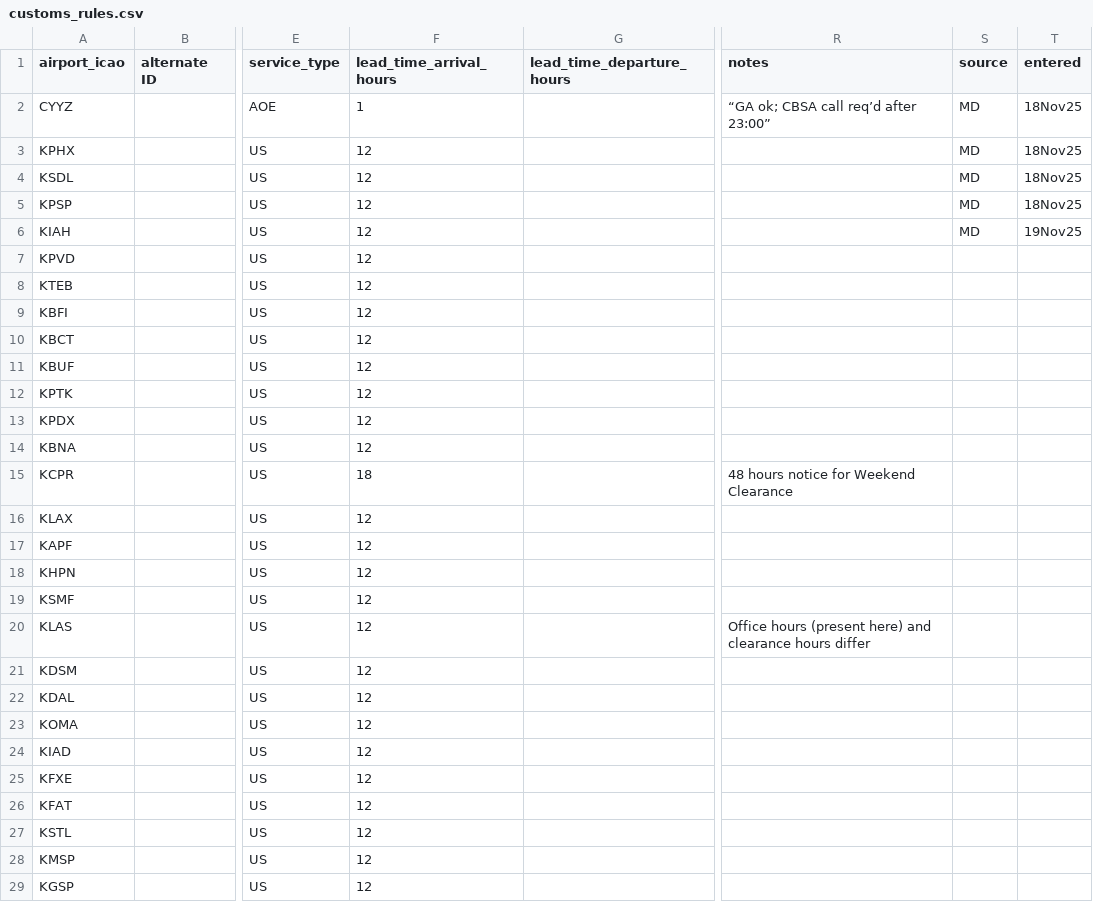
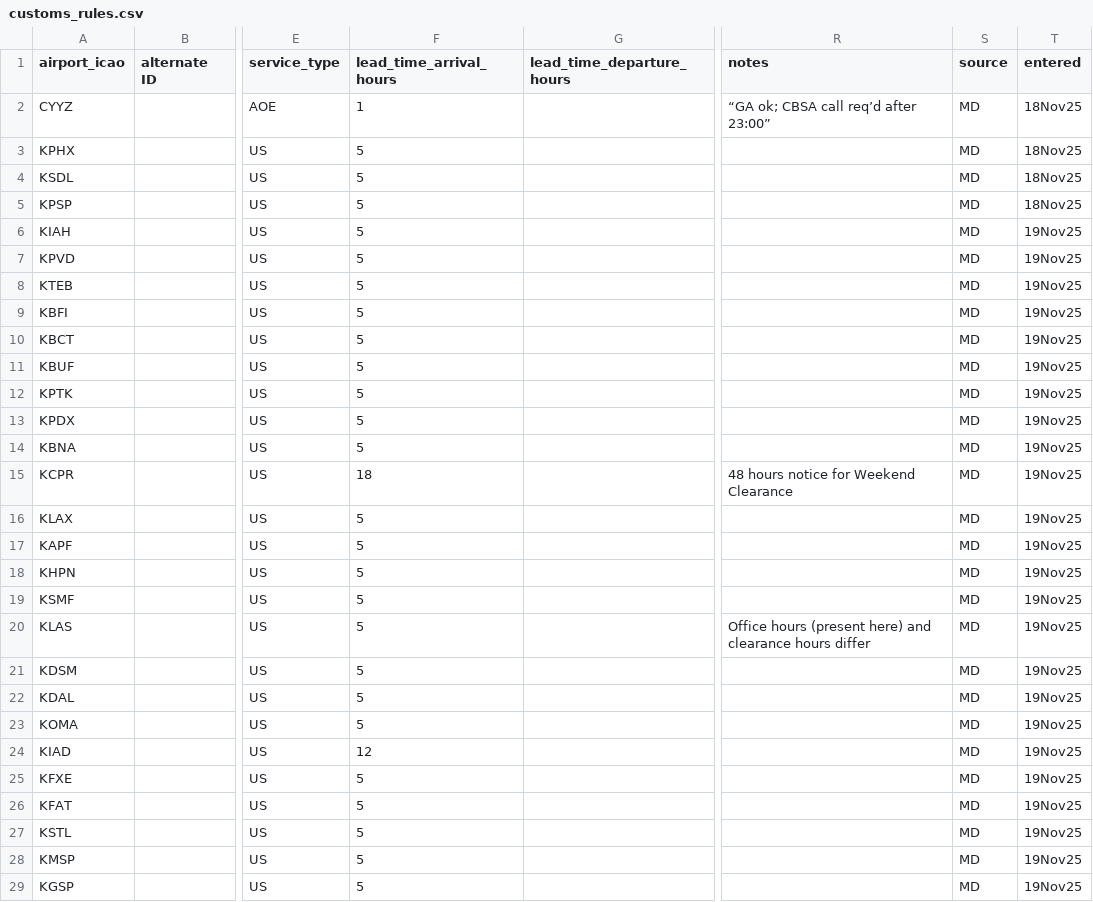
Before and after one commit to Captainmorgan37/AirSprint-Tools, a CSV file: customs_rules.csv, drawn as a sheet; only a part is shown, gaps mark what is left out; the diff covers the shown part only; the diff names each change by its address in the sheet, - before the commit and + after, or states it on an @@ line.

Commit message:
Update customs_rules.csv

```diff
--- a/customs_rules.csv
+++ b/customs_rules.csv
-F3:F14 (lead_time_arrival_hours): 12
+F3:F14 (lead_time_arrival_hours): 5
-S7:S29 (source): (empty)
+S7:S29 (source): MD
-T7:T29 (entered): (empty)
+T7:T29 (entered): 19Nov25
-F16:F23 (lead_time_arrival_hours): 12
+F16:F23 (lead_time_arrival_hours): 5
-F25:F29 (lead_time_arrival_hours): 12
+F25:F29 (lead_time_arrival_hours): 5
```
Also changed, not shown: 1 added row and 35 edited cells elsewhere in this file.
